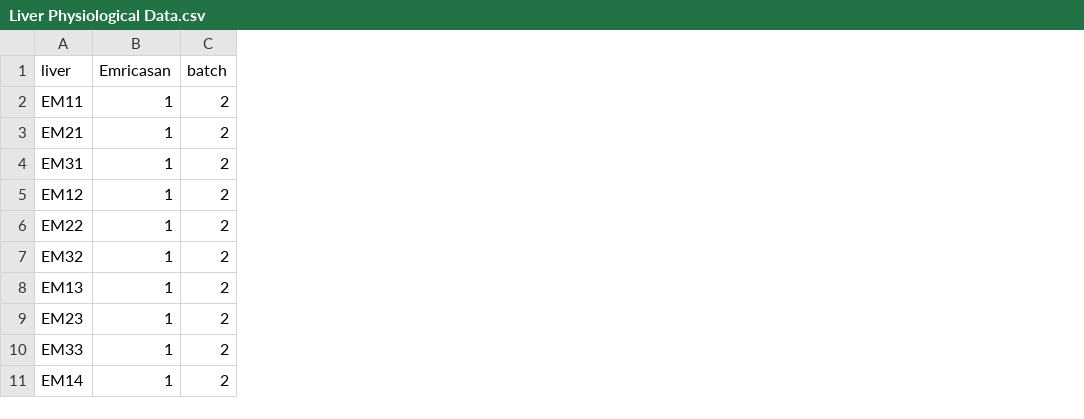
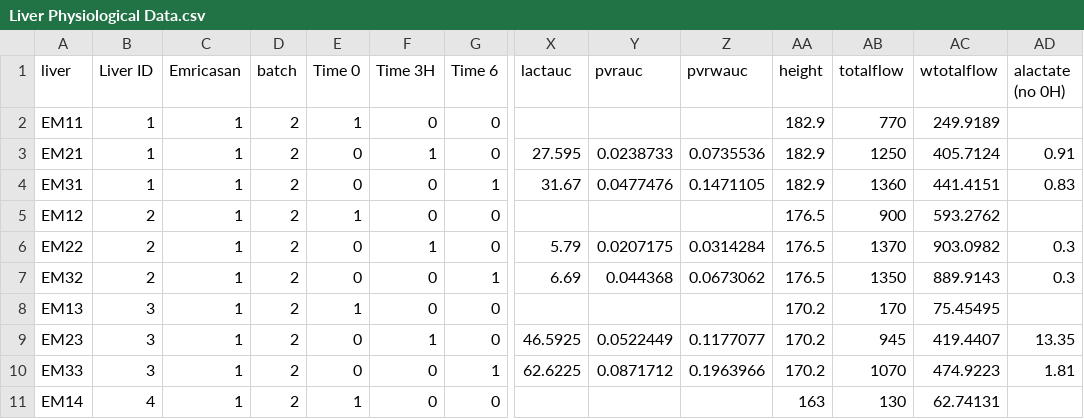
Before and after one commit to johncsantiago/SData, a CSV file: Apoptosis Code/Liver Physiological Data.csv, drawn as a sheet; only a part is shown, gaps mark what is left out; the diff names each change by its address in the sheet, - before the commit and + after, or states it on an @@ line.

Commit message:
updated liver phys

```diff
--- a/Apoptosis Code/Liver Physiological Data.csv
+++ b/Apoptosis Code/Liver Physiological Data.csv
+column B (Liver ID), rows 2-11: 1 | 1 | 1 | 2 | 2 | 2 | 3 | 3 | 3 | 4
+column E (Time 0), rows 2-11: 1 | 0 | 0 | 1 | 0 | 0 | 1 | 0 | 0 | 1
+column F (Time 3H), rows 2-11: 0 | 1 | 0 | 0 | 1 | 0 | 0 | 1 | 0 | 0
+column G (Time 6), rows 2-11: 0 | 0 | 1 | 0 | 0 | 1 | 0 | 0 | 1 | 0
+column X (lactauc), rows 3-10: 27.595 | 31.67 |  | 5.79 | 6.69 |  | 46.5925 | 62.6225
+column Y (pvrauc), rows 3-10: 0.0238733 | 0.0477476 |  | 0.0207175 | 0.044368 |  | 0.0522449 | 0.0871712
+column Z (pvrwauc), rows 3-10: 0.0735536 | 0.1471105 |  | 0.0314284 | 0.0673062 |  | 0.1177077 | 0.1963966
+column AA (height), rows 2-11: 182.9 | 182.9 | 182.9 | 176.5 | 176.5 | 176.5 | 170.2 | 170.2 | 170.2 | 163
+column AB (totalflow), rows 2-11: 770 | 1250 | 1360 | 900 | 1370 | 1350 | 170 | 945 | 1070 | 130
+column AC (wtotalflow), rows 2-11: 249.9189 | 405.7124 | 441.4151 | 593.2762 | 903.0982 | 889.9143 | 75.45495 | 419.4407 | 474.9223 | 62.74131
+column AD (alactate (no 0H)), rows 3-10: 0.91 | 0.83 |  | 0.3 | 0.3 |  | 13.35 | 1.81
```
Also changed, not shown: 6 other files.
